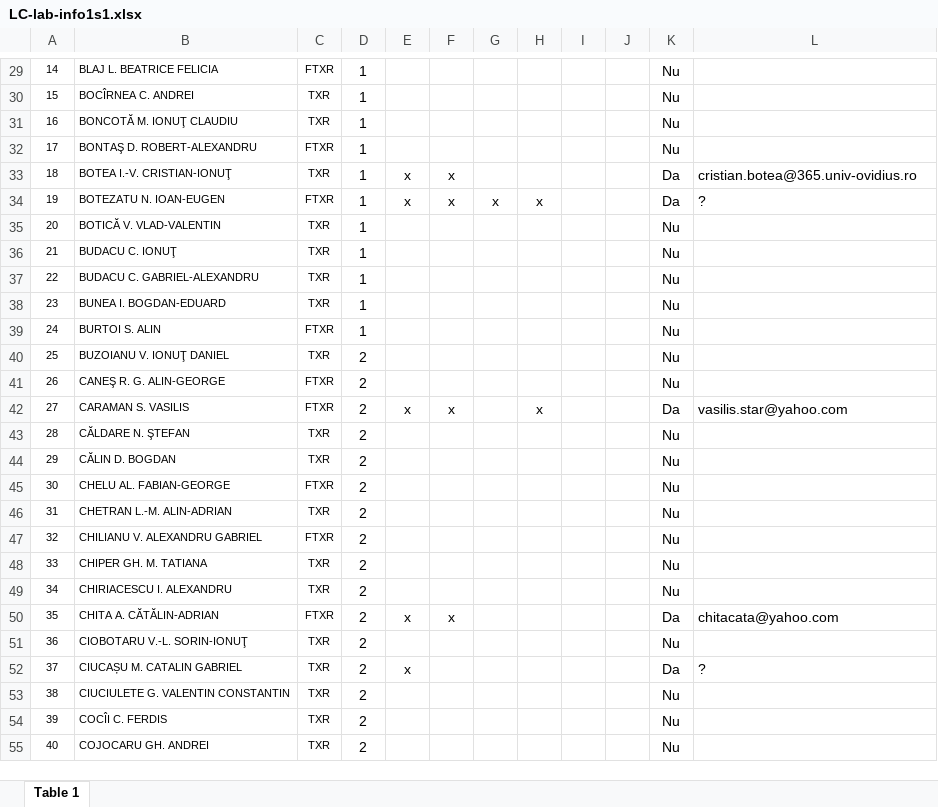
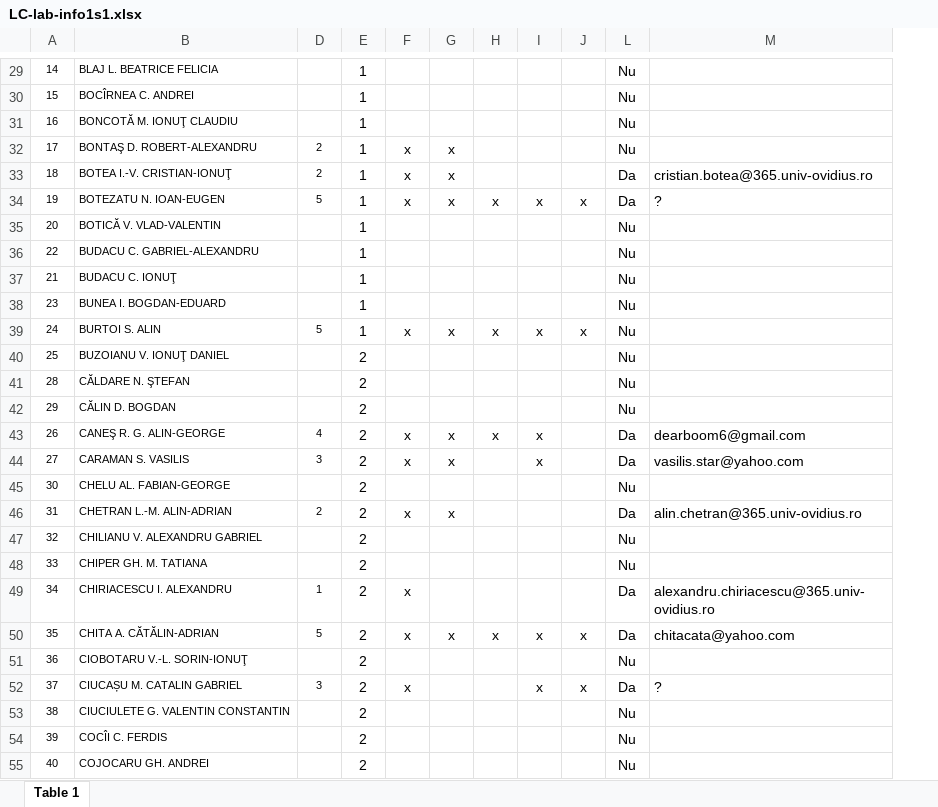
Before and after one commit to andrei-rusu-ovidius/andrei-rusu-ovidius.github.io, an Excel workbook: LC-lab-info1s1.xlsx, sheet Table 1, drawn as a sheet; only a part is shown, gaps mark what is left out; values as stored, in another font and other column widths than the file's, no borders; removed rows and columns are numbered as before the commit, all else as after; the diff covers the shown part only; the diff names each change by its address in the sheet, - before the commit and + after, or states it on an @@ line.

```diff
--- a/LC-lab-info1s1.xlsx (sheet Table 1)
+++ b/LC-lab-info1s1.xlsx (sheet Table 1)
@@ column C hidden, rows 29-36: FTXR | TXR | TXR | FTXR | TXR | FTXR | TXR | TXR; rows 38-40: TXR | FTXR | TXR; rows 43-55: TXR | TXR | FTXR | TXR | FTXR | TXR | TXR | FTXR | TXR | TXR | TXR | TXR | TXR @@
+column D, rows 32-34: 2 | 2 | 5; row 39: 5; rows 46-52: 2 |  |  | 1 | 5 |  | 3
-column J, empty
-F32: (empty)
+F32: x
-G32: (empty)
+G32: x
-J34: (empty)
+J34: x
@@ row 37 moved to row 36: 22 @@
-F39: (empty)
+F39: x
-G39: (empty)
+G39: x
-H39: (empty)
+H39: x
-I39: (empty)
+I39: x
-J39: (empty)
+J39: x
-row 41: 26 | CANEŞ R. G. ALIN-GEORGE | FTXR | 2 |  |  |  |  |  |  | Nu
+row 43: 26 | CANEŞ R. G. ALIN-GEORGE | 4 | 2 | x | x | x | x |  | Da | dearboom6@gmail.com
@@ row 42 moved to row 44: 27 @@
-F46: (empty)
+F46: x
-G46: (empty)
+G46: x
-L46: Nu
+L46: Da
-M46: (empty)
+M46: alin.chetran@365.univ-ovidius.ro
-F49: (empty)
+F49: x
-L49: Nu
+L49: Da
-M49: (empty)
+M49: alexandru.chiriacescu@365.univ-ovidius.ro
-H50: (empty)
+H50: x
-I50: (empty)
+I50: x
-J50: (empty)
+J50: x
-I52: (empty)
+I52: x
-J52: (empty)
+J52: x
```
Also changed, not shown: 7 added rows, 6 removed rows, 1 moved row, 10 hidden or unhidden rows and 53 edited cells elsewhere in this sheet, formulas that keep their value, hidden cells, 3 other files.
